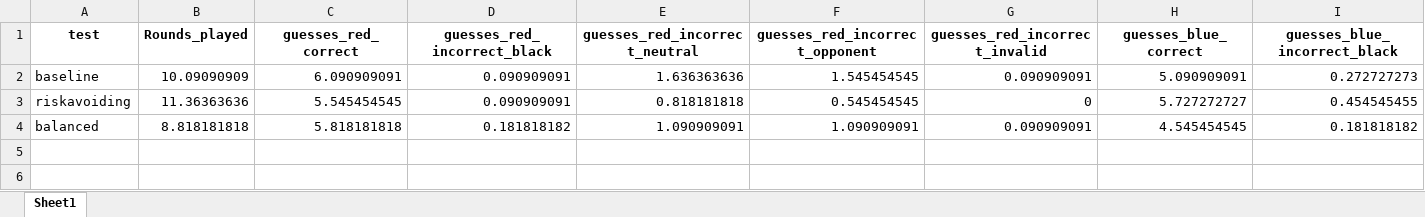
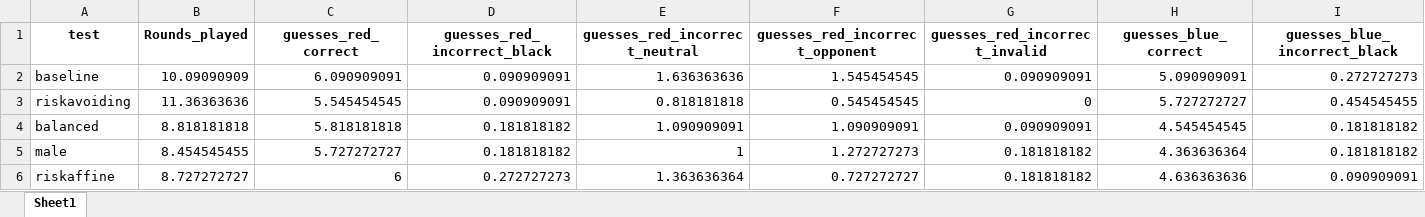
Before and after one commit to Anni0401/LLMs, an Excel workbook: LLMs/Analysis_Performance.xlsx, sheet Sheet1, drawn as a sheet; only a part is shown; values as stored, in another font and other column widths than the file's, no borders; rows hold the shown columns only; the diff names each change by its address in the sheet, - before the commit and + after, or states it on an @@ line.

Commit message:
updated excel

```diff
--- a/LLMs/Analysis_Performance.xlsx (sheet Sheet1)
+++ b/LLMs/Analysis_Performance.xlsx (sheet Sheet1)
+row 5: male | 8.454545455 | 5.727272727 | 0.181818182 | 1 | 1.272727273 | 0.181818182 | 4.363636364 | 0.181818182
+row 6: riskaffine | 8.727272727 | 6 | 0.272727273 | 1.363636364 | 0.727272727 | 0.181818182 | 4.636363636 | 0.090909091
```
